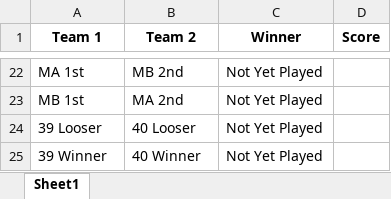
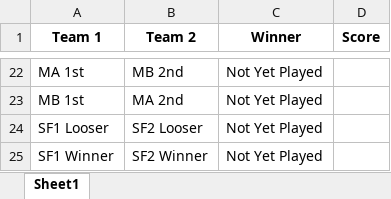
Before and after one commit to NipunSGeeTH/mora9s-hockey-tournament, an Excel workbook: history_boys.xlsx, sheet Sheet1, drawn as a sheet; only a part is shown, gaps mark what is left out; values as stored, in another font and other column widths than the file's, no borders; the diff names each change by its address in the sheet, - before the commit and + after, or states it on an @@ line.

```diff
--- a/history_boys.xlsx (sheet Sheet1)
+++ b/history_boys.xlsx (sheet Sheet1)
-A24 (Team 1): 39 Looser
+A24 (Team 1): SF1 Looser
-B24 (Team 2): 40 Looser
+B24 (Team 2): SF2 Looser
-A25 (Team 1): 39 Winner
+A25 (Team 1): SF1 Winner
-B25 (Team 2): 40 Winner
+B25 (Team 2): SF2 Winner
```
Also changed, not shown: history_girls.xlsx.
